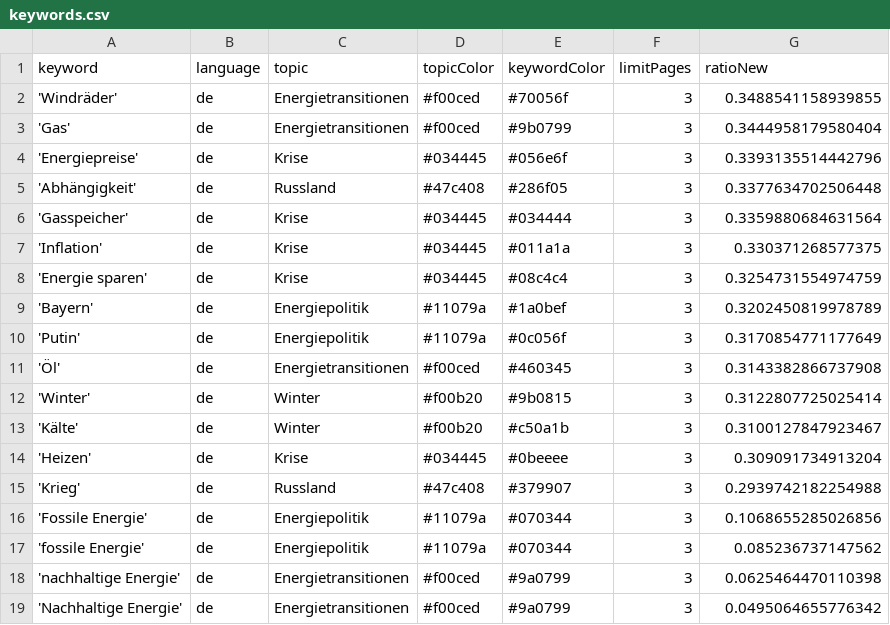
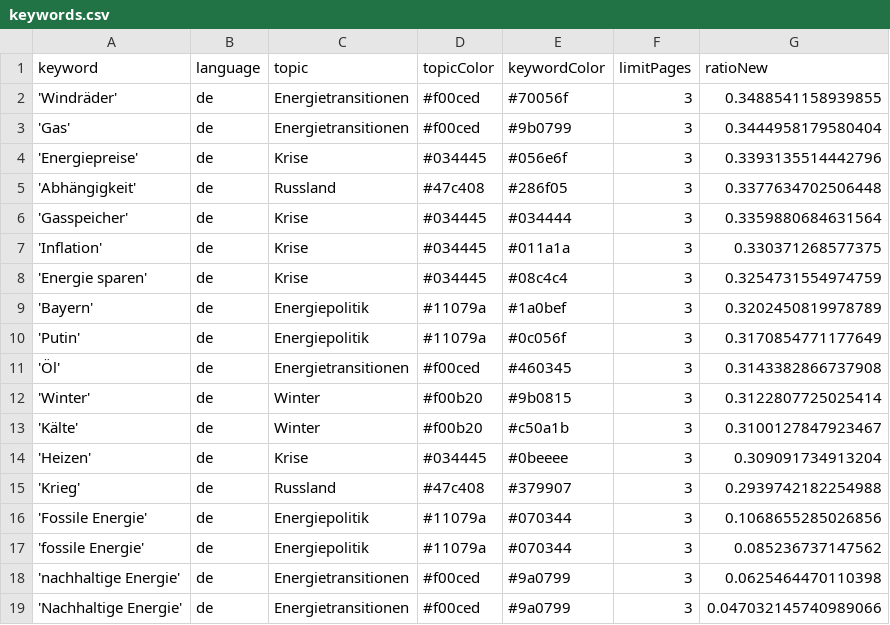
Before and after one commit to JW-news/winterIsComing2, a CSV file: keywords.csv, drawn as a sheet.

Commit message:
Commit from GitHub Actions (harvest:0.0)

```diff
--- a/keywords.csv
+++ b/keywords.csv
@@ -18,2 +18,2 @@ keyword,language,topic,topicColor,keywordColor,limitPages,ratioNew
 'nachhaltige Energie',de,Energietransitionen,#f00ced,#9a0799,3,0.0625464470110398
-'Nachhaltige Energie',de,Energietransitionen,#f00ced,#9a0799,3,0.0495064655776342
+'Nachhaltige Energie',de,Energietransitionen,#f00ced,#9a0799,3,0.047032145740989066
```
